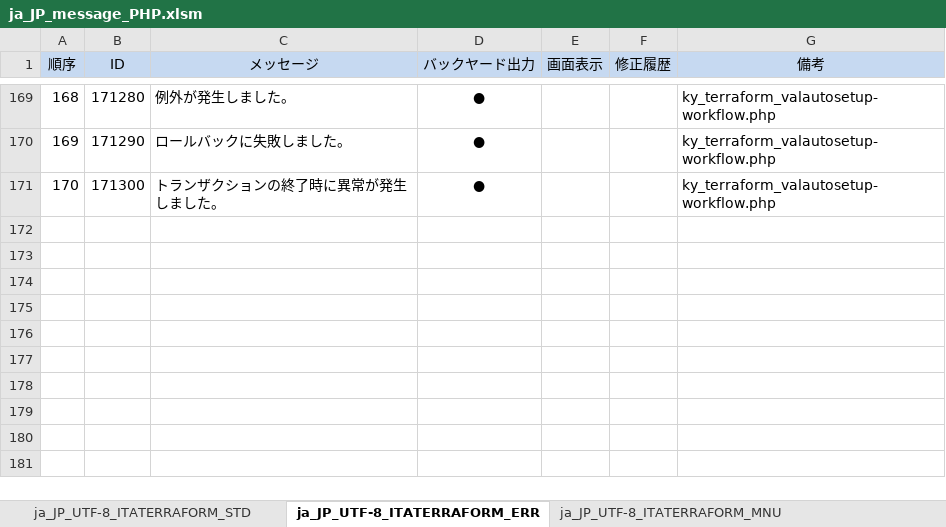
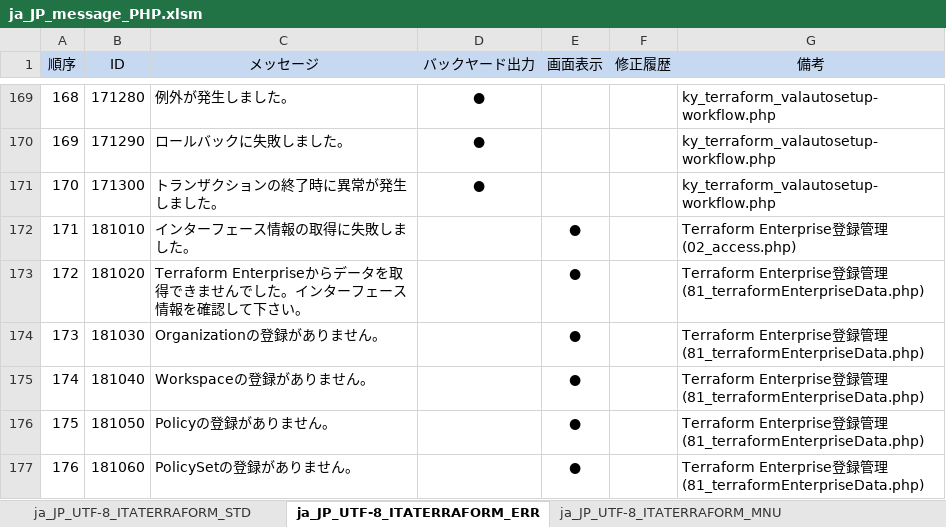
Before and after one commit to exastro-suite/it-automation, an Excel workbook: ky_message_seeds/terraform_driver/ja_JP_message_PHP.xlsm, sheet ja_JP_UTF-8_ITATERRAFORM_ERR, drawn as a sheet; only a part is shown, gaps mark what is left out; values as stored, in another font and other column widths than the file's, no borders; the diff names each change by its address in the sheet, - before the commit and + after, or states it on an @@ line.

```diff
--- a/ky_message_seeds/terraform_driver/ja_JP_message_PHP.xlsm (sheet ja_JP_UTF-8_ITATERRAFORM_ERR)
+++ b/ky_message_seeds/terraform_driver/ja_JP_message_PHP.xlsm (sheet ja_JP_UTF-8_ITATERRAFORM_ERR)
+row 172: 171 | 181010 | インターフェース情報の取得に失敗しました。 |  | ● |  | Terraform Enterprise登録管理(02_access.php)
+row 173: 172 | 181020 | Terraform Enterpriseからデータを取得できませんでした。インターフェース情報を確認して下さい。 |  | ● |  | Terraform Enterprise登録管理(81_terraformEnterpriseData.php)
+row 174: 173 | 181030 | Organizationの登録がありません。 |  | ● |  | Terraform Enterprise登録管理(81_terraformEnterpriseData.php)
+row 175: 174 | 181040 | Workspaceの登録がありません。 |  | ● |  | Terraform Enterprise登録管理(81_terraformEnterpriseData.php)
+row 176: 175 | 181050 | Policyの登録がありません。 |  | ● |  | Terraform Enterprise登録管理(81_terraformEnterpriseData.php)
+row 177: 176 | 181060 | PolicySetの登録がありません。 |  | ● |  | Terraform Enterprise登録管理(81_terraformEnterpriseData.php)
```
Also changed, not shown: sheet ja_JP_UTF-8_ITATERRAFORM_MNU, ky_message_seeds/terraform_driver/en_US_message_JS.xlsm, ky_message_seeds/terraform_driver/en_US_message_PHP.xlsm, 18 other files.
